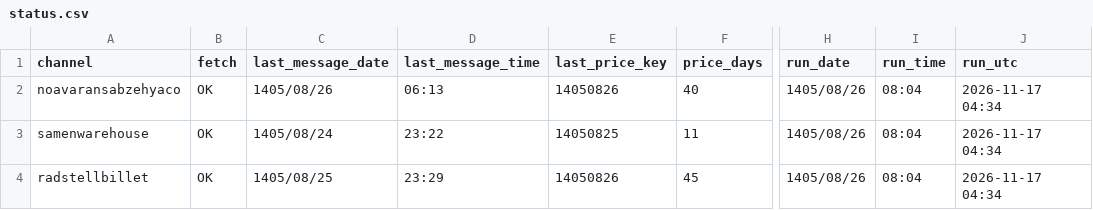
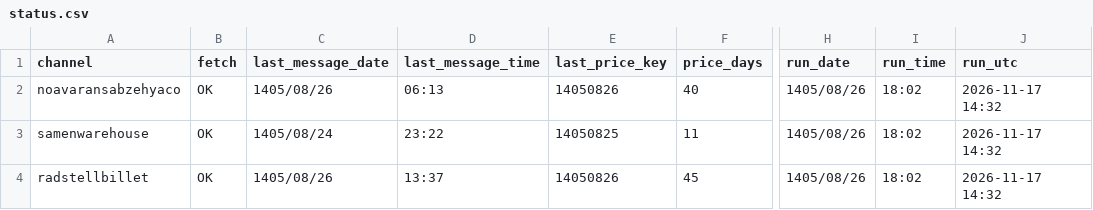
Before and after one commit to panahi88/sabzehya-data, a CSV file: status.csv, drawn as a sheet; only a part is shown, gaps mark what is left out; the diff names each change by its address in the sheet, - before the commit and + after, or states it on an @@ line.

```diff
--- a/status.csv
+++ b/status.csv
-I2:I4 (run_time): 08:04
+I2:I4 (run_time): 18:02
-J2:J4 (run_utc): 2026-11-17 04:34
+J2:J4 (run_utc): 2026-11-17 14:32
-C4 (last_message_date): 1405/08/25
+C4 (last_message_date): 1405/08/26
-D4 (last_message_time): 23:29
+D4 (last_message_time): 13:37
```
Also changed, not shown: 1 other file.
